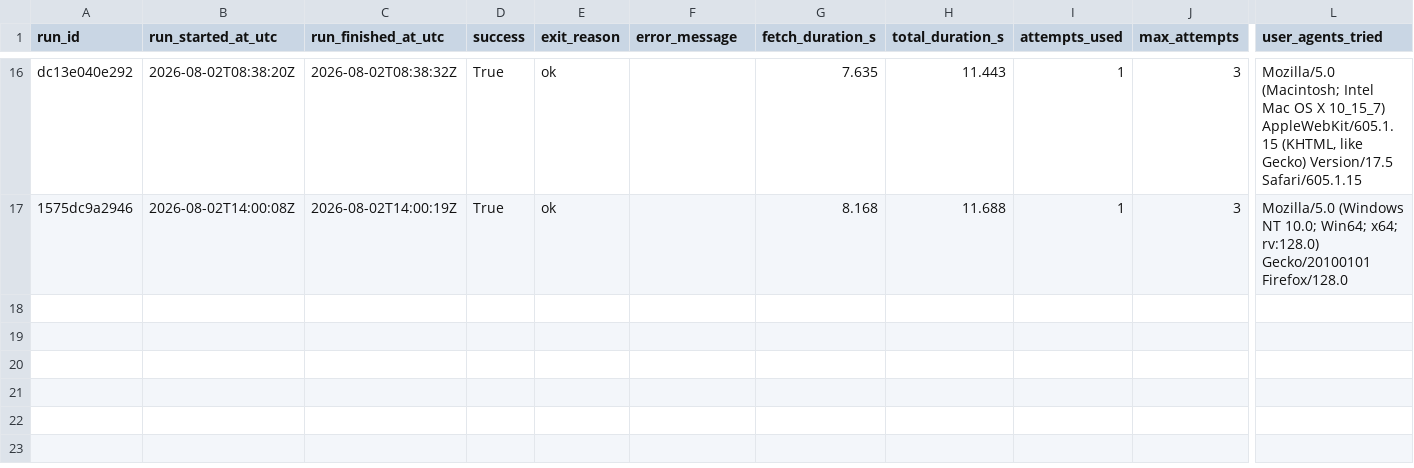
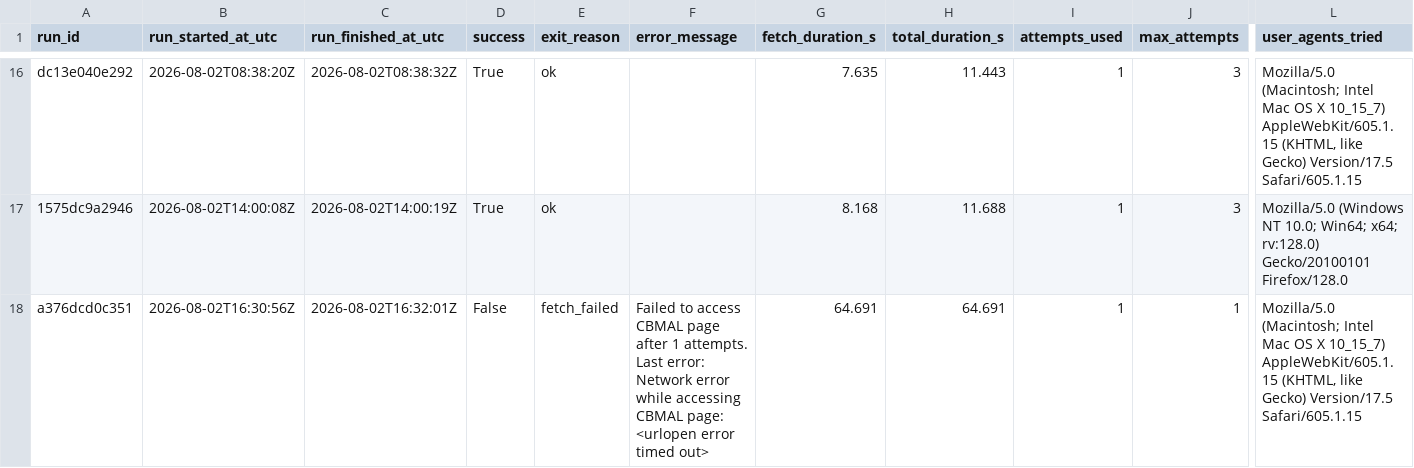
Before and after one commit to ajtga/fire-incidents, a CSV file: data/scraper_run_log.csv, drawn as a sheet; only a part is shown, gaps mark what is left out; rows hold the shown columns only; the diff names each change by its address in the sheet, - before the commit and + after, or states it on an @@ line.

```diff
--- a/data/scraper_run_log.csv
+++ b/data/scraper_run_log.csv
+row 18: a376dcd0c351 | 2026-08-02T16:30:56Z | 2026-08-02T16:32:01Z | False | fetch_failed | Failed to access CBMAL page after 1 attempts. Last error: Network error while accessing CBMAL page: <urlopen error timed out> | 64.691 | 64.691 | 1 | 1 | Mozilla/5.0 (Macintosh; Intel Mac OS X 10_15_7) AppleWebKit/605.1.15 (KHTML, like Gecko) Version/17.5 Safari/605.1.15
```
